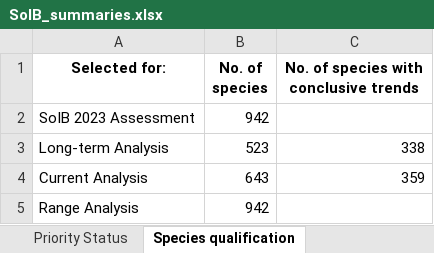
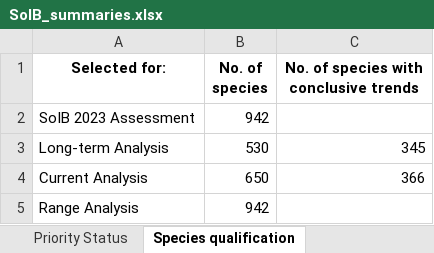
Before and after one commit to stateofindiasbirds/soib_2023, an Excel workbook: 01_analyses_full/results/SoIB_summaries.xlsx, sheet Species qualification, drawn as a sheet; values as stored, in another font and other column widths than the file's, no borders; the diff names each change by its address in the sheet, - before the commit and + after, or states it on an @@ line.

```diff
--- a/01_analyses_full/results/SoIB_summaries.xlsx (sheet Species qualification)
+++ b/01_analyses_full/results/SoIB_summaries.xlsx (sheet Species qualification)
-B3 (No. of species): 523
+B3 (No. of species): 530
-C3: 338
+C3: 345
-B4 (No. of species): 643
+B4 (No. of species): 650
-C4: 359
+C4: 366
```
Also changed, not shown: sheet High Priority break up, sheet Trends Status, sheet Reason for downlisting, 3 other files.
